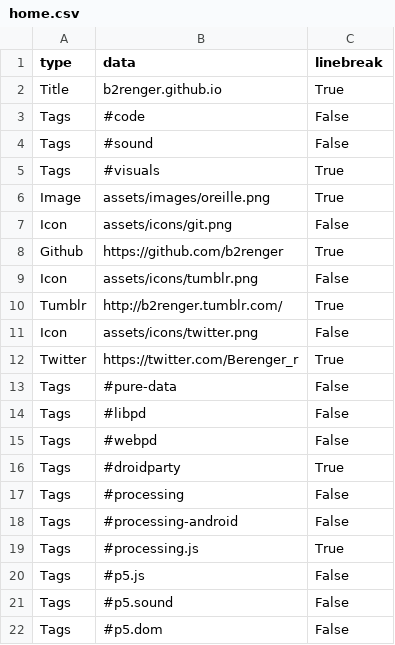
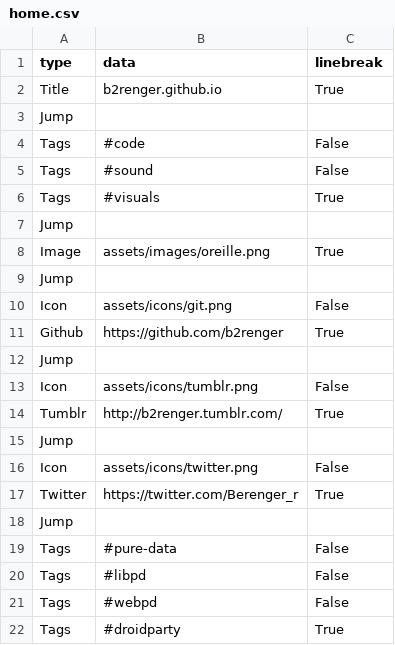
Before and after one commit to b2renger/b2renger.github.io, a CSV file: pages/home.csv, drawn as a sheet; only a part is shown; the shorter side is filled out with more unchanged rows.

```diff
--- a/pages/home.csv
+++ b/pages/home.csv
@@ -2,2 +2,3 @@ type, data, linebreak,
 Title, b2renger.github.io,True,
+Jump, , ,
 Tags, #code,False,
@@ -5,9 +6,14 @@ Tags, #sound,False,
 Tags, #visuals,True,
+Jump, , ,
 Image, assets/images/oreille.png,True,
+Jump, , ,
 Icon, assets/icons/git.png,False,
 Github, https://github.com/b2renger,True,
+Jump, , ,
 Icon, assets/icons/tumblr.png,False,
 Tumblr, http://b2renger.tumblr.com/,True,
+Jump, , ,
 Icon, assets/icons/twitter.png,False
 Twitter, https://twitter.com/Berenger_r,True,
+Jump, , ,
 Tags, #pure-data,False,
```
Also changed, not shown: pages/Webpd_getting_started.csv, pages/flock_sonification.csv, 17 other files.
